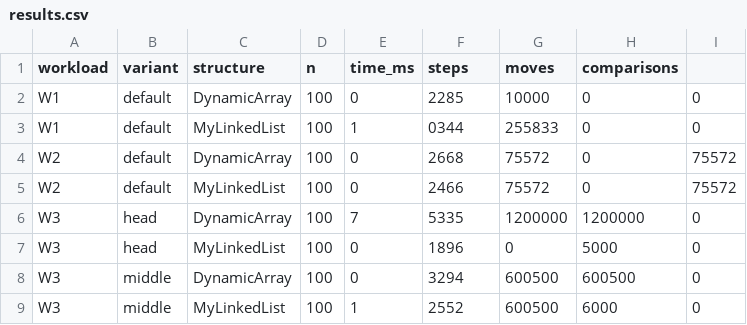
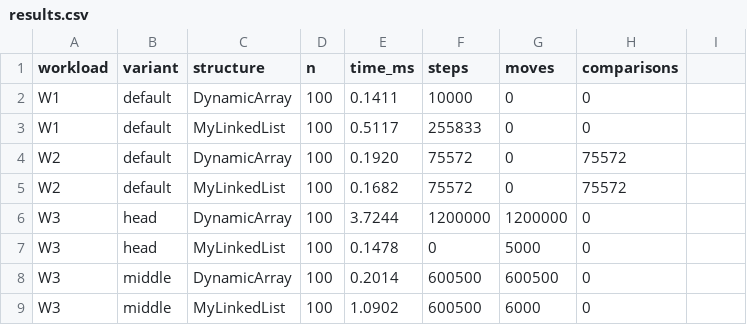
Before and after one commit to Teraflu7/DAA2, a CSV file: results/results.csv, drawn as a sheet; only a part is shown; the diff covers the shown part only.

```diff
--- a/results/results.csv
+++ b/results/results.csv
@@ -1,9 +1,9 @@
 workload,variant,structure,n,time_ms,steps,moves,comparisons
-W1,default,DynamicArray,100,0,2285,10000,0,0
-W1,default,MyLinkedList,100,1,0344,255833,0,0
-W2,default,DynamicArray,100,0,2668,75572,0,75572
-W2,default,MyLinkedList,100,0,2466,75572,0,75572
-W3,head,DynamicArray,100,7,5335,1200000,1200000,0
-W3,head,MyLinkedList,100,0,1896,0,5000,0
-W3,middle,DynamicArray,100,0,3294,600500,600500,0
-W3,middle,MyLinkedList,100,1,2552,600500,6000,0
+W1,default,DynamicArray,100,0.1411,10000,0,0
+W1,default,MyLinkedList,100,0.5117,255833,0,0
+W2,default,DynamicArray,100,0.1920,75572,0,75572
+W2,default,MyLinkedList,100,0.1682,75572,0,75572
+W3,head,DynamicArray,100,3.7244,1200000,1200000,0
+W3,head,MyLinkedList,100,0.1478,0,5000,0
+W3,middle,DynamicArray,100,0.2014,600500,600500,0
+W3,middle,MyLinkedList,100,1.0902,600500,6000,0
```
Also changed, not shown: 128 edited cells elsewhere in this file, 21 other files.
